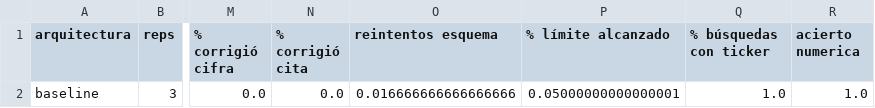
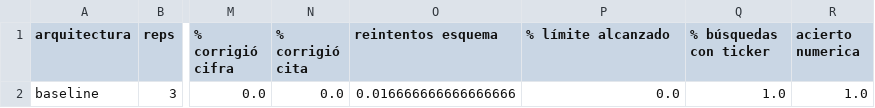
Before and after one commit to GRUPO-TFM/B5T2-agentes, a CSV file: resultados/comparativa.csv, drawn as a sheet; only a part is shown, gaps mark what is left out; the diff names each change by its address in the sheet, - before the commit and + after, or states it on an @@ line.

```diff
--- a/resultados/comparativa.csv
+++ b/resultados/comparativa.csv
-P2 (% límite alcanzado): 0.05000000000000001
+P2 (% límite alcanzado): 0.0
```
Also changed, not shown: 5 other files.
